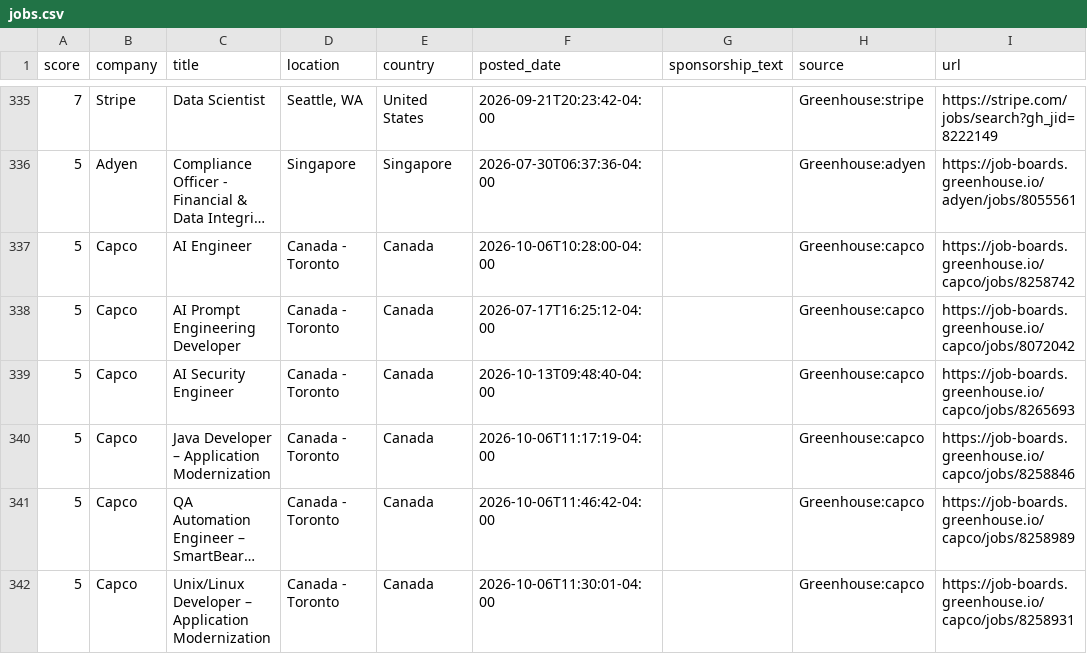
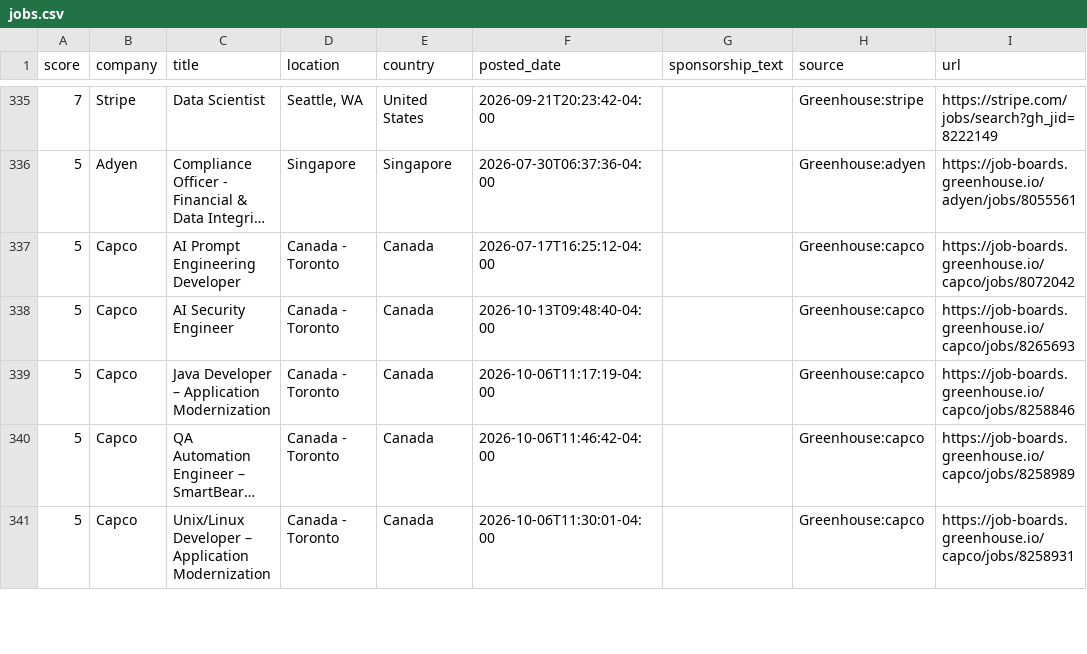
Before and after one commit to jzikim/global-internship-hunter, a CSV file: data/jobs.csv, drawn as a sheet; only a part is shown, gaps mark what is left out; long unchanged cells end in …; the diff names each change by its address in the sheet, - before the commit and + after, or states it on an @@ line.

```diff
--- a/data/jobs.csv
+++ b/data/jobs.csv
-row 337: 5 | Capco | AI Engineer | Canada - Toronto | Canada | 2026-10-06T10:28:00-04:00 |  | Greenhouse:capco | https://job-boards.greenhouse.io/capco/jobs/8258742
```
Also changed, not shown: 3 other files.
